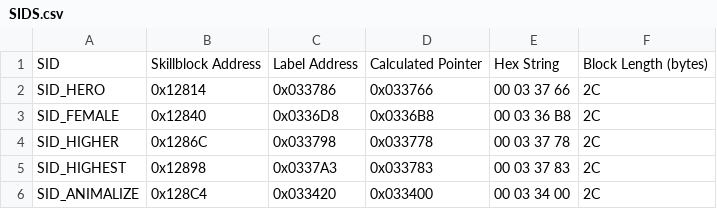
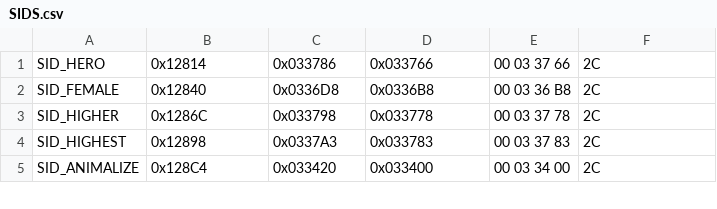
Before and after one commit to missing-q/fe10-randomizer, a CSV file: Assets/SIDS.csv, drawn as a sheet; only a part is shown.

Commit message:
Preliminary skill reading stuff

```diff
--- a/Assets/SIDS.csv
+++ b/Assets/SIDS.csv
@@ -1,2 +1 @@
-SID,Skillblock Address,Label Address,Calculated Pointer,Hex String,Block Length (bytes)
 SID_HERO,0x12814,0x033786,0x033766,00 03 37 66,2C
```
Also changed, not shown: 5 other files.
